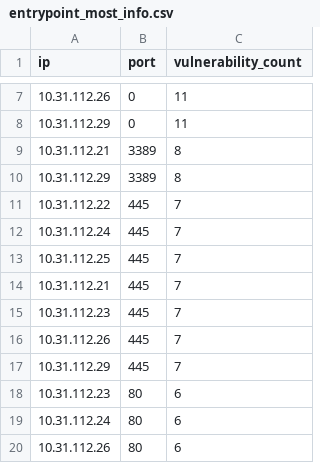
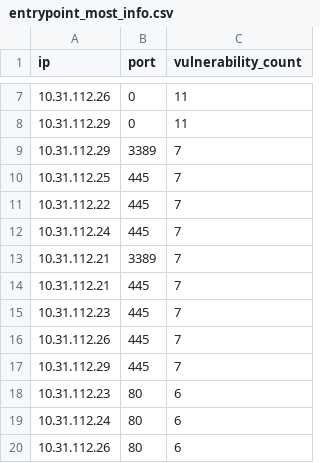
Before and after one commit to Walt-20/CS4311_INFILTR8_7TheWarriors_Fall2024, a CSV file: machine_learning/entrypoint_most_info.csv, drawn as a sheet; only a part is shown, gaps mark what is left out.

```diff
--- a/machine_learning/entrypoint_most_info.csv
+++ b/machine_learning/entrypoint_most_info.csv
@@ -8,7 +8,7 @@ ip,port,vulnerability_count
 10.31.112.29,0,11
-10.31.112.21,3389,8
-10.31.112.29,3389,8
+10.31.112.29,3389,7
+10.31.112.25,445,7
 10.31.112.22,445,7
 10.31.112.24,445,7
-10.31.112.25,445,7
+10.31.112.21,3389,7
 10.31.112.21,445,7
```
Also changed, not shown: machine_learning/data_with_exploits.csv, machine_learning/port_0_entries.csv, 4 other files.
